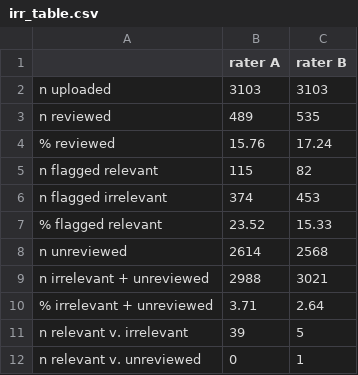
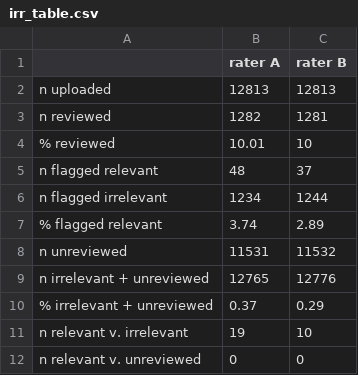
Before and after one commit to langtonhugh/asreview_irr, a CSV file: data/irr_table.csv, drawn as a sheet.

```diff
--- a/data/irr_table.csv
+++ b/data/irr_table.csv
@@ -1,12 +1,12 @@
  ,rater A,rater B
-n uploaded,3103,3103
-n reviewed,489,535
-% reviewed,15.76,17.24
-n flagged relevant,115,82
-n flagged irrelevant,374,453
-% flagged relevant,23.52,15.33
-n unreviewed,2614,2568
-n irrelevant + unreviewed,2988,3021
-% irrelevant + unreviewed,3.71,2.64
-n relevant v. irrelevant,39,5
-n relevant v. unreviewed,0,1
+n uploaded,12813,12813
+n reviewed,1282,1281
+% reviewed,10.01,10
+n flagged relevant,48,37
+n flagged irrelevant,1234,1244
+% flagged relevant,3.74,2.89
+n unreviewed,11531,11532
+n irrelevant + unreviewed,12765,12776
+% irrelevant + unreviewed,0.37,0.29
+n relevant v. irrelevant,19,10
+n relevant v. unreviewed,0,0
```
Also changed, not shown: 2 other files.
